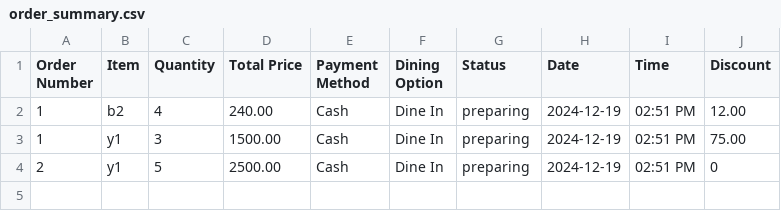
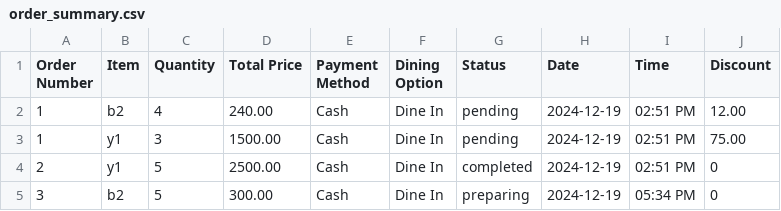
Before and after one commit to itsCell27/Restaurant_system_cell, a CSV file: OrderRecords/order_summary.csv, drawn as a sheet.

Commit message:
manual order and order logs

```diff
--- a/OrderRecords/order_summary.csv
+++ b/OrderRecords/order_summary.csv
@@ -1,4 +1,5 @@
 Order Number,Item,Quantity,Total Price,Payment Method,Dining Option,Status,Date,Time,Discount
-1,b2,4,240.00,Cash,Dine In,preparing,2024-12-19,02:51 PM,12.00
-1,y1,3,1500.00,Cash,Dine In,preparing,2024-12-19,02:51 PM,75.00
-2,y1,5,2500.00,Cash,Dine In,preparing,2024-12-19,02:51 PM,0
+1,b2,4,240.00,Cash,Dine In,pending,2024-12-19,02:51 PM,12.00
+1,y1,3,1500.00,Cash,Dine In,pending,2024-12-19,02:51 PM,75.00
+2,y1,5,2500.00,Cash,Dine In,completed,2024-12-19,02:51 PM,0
+3,b2,5,300.00,Cash,Dine In,preparing,2024-12-19,05:34 PM,0
```
Also changed, not shown: 3 other files.
